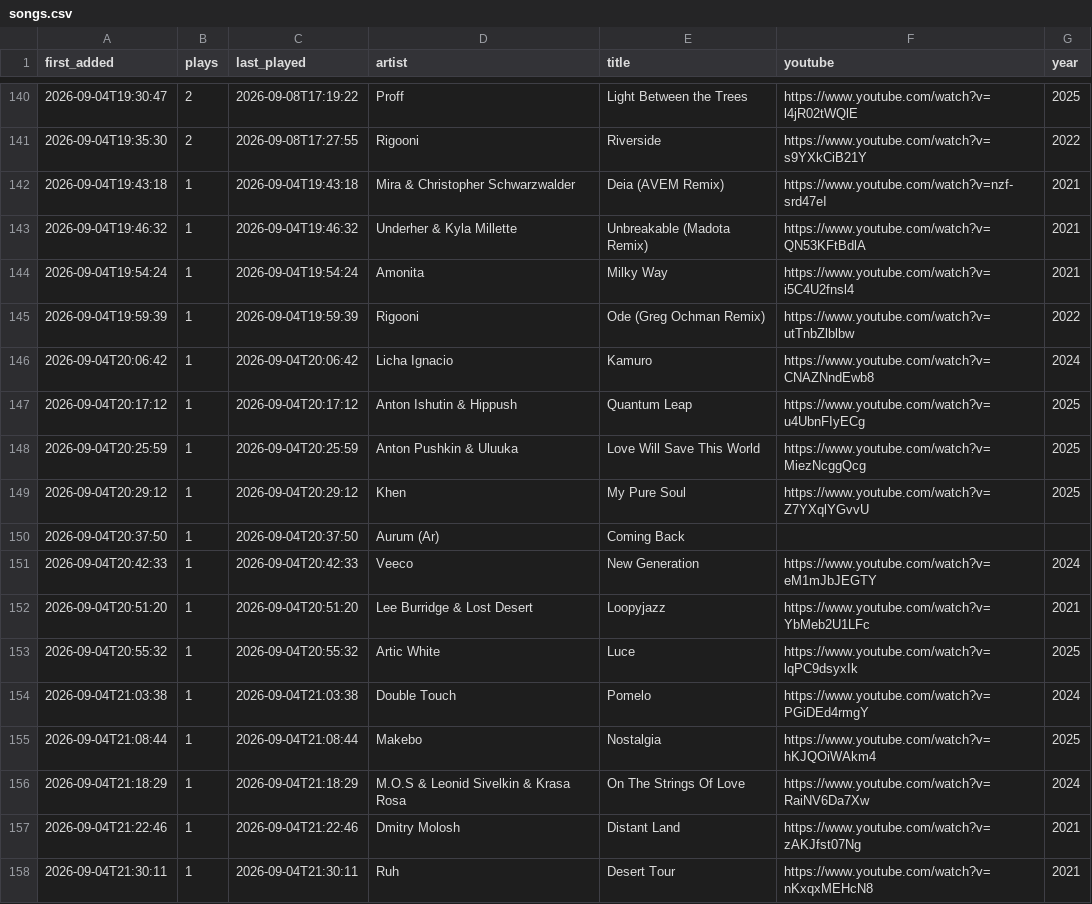
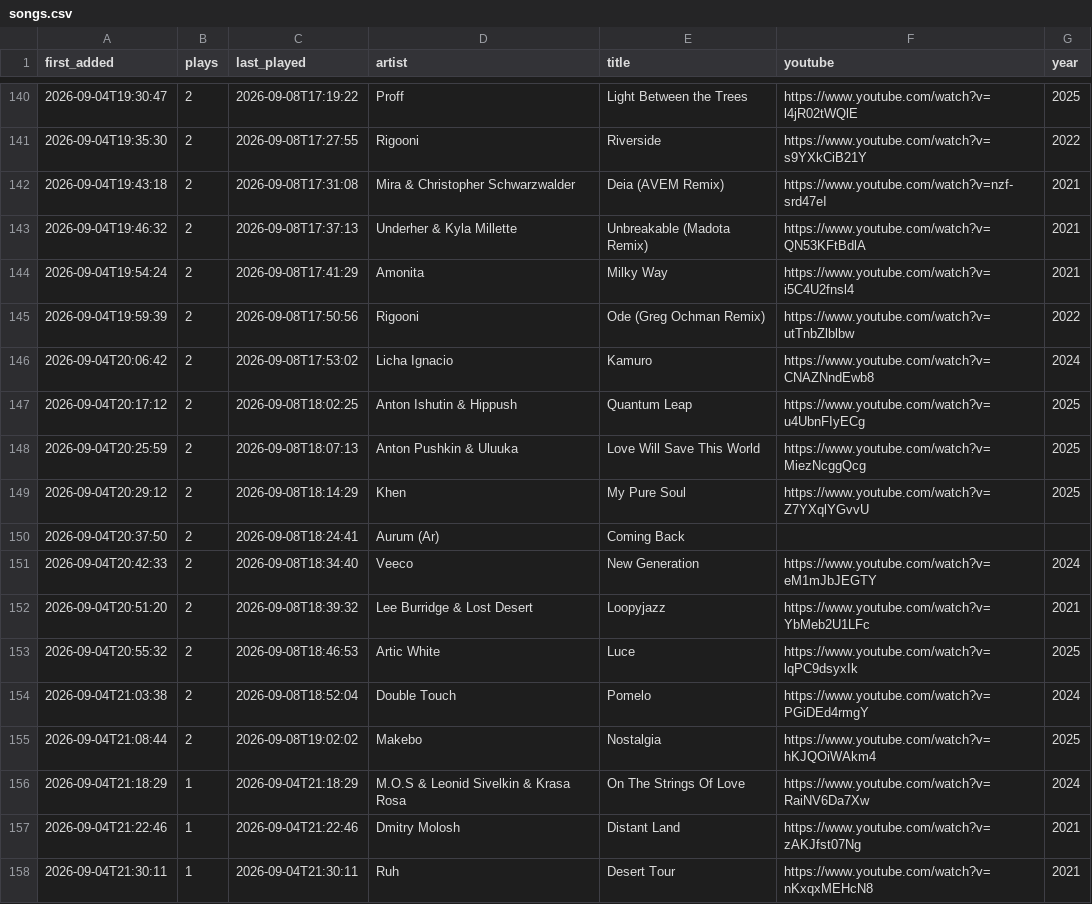
Before and after one commit to MarcelBuian/marcel-vibe, a CSV file: radio-tracklog/radios/record-organic/songs.csv, drawn as a sheet; only a part is shown, gaps mark what is left out; the diff covers the shown part only.

```diff
--- a/radio-tracklog/radios/record-organic/songs.csv
+++ b/radio-tracklog/radios/record-organic/songs.csv
@@ -141,16 +141,16 @@ first_added,plays,last_played,artist,title,youtube,year
 2026-09-04T19:35:30,2,2026-09-08T17:27:55,Rigooni,Riverside,https://www.youtube.com/watch?v=s9YXkCiB21Y,2022
-2026-09-04T19:43:18,1,2026-09-04T19:43:18,Mira & Christopher Schwarzwalder,Deia (AVEM Remix),https://www.youtube.com/watch?v=nzf-srd47eI,2021
-2026-09-04T19:46:32,1,2026-09-04T19:46:32,Underher & Kyla Millette,Unbreakable (Madota Remix),https://www.youtube.com/watch?v=QN53KFtBdlA,2021
-2026-09-04T19:54:24,1,2026-09-04T19:54:24,Amonita,Milky Way,https://www.youtube.com/watch?v=i5C4U2fnsl4,2021
-2026-09-04T19:59:39,1,2026-09-04T19:59:39,Rigooni,Ode (Greg Ochman Remix),https://www.youtube.com/watch?v=utTnbZlblbw,2022
-2026-09-04T20:06:42,1,2026-09-04T20:06:42,Licha Ignacio,Kamuro,https://www.youtube.com/watch?v=CNAZNndEwb8,2024
-2026-09-04T20:17:12,1,2026-09-04T20:17:12,Anton Ishutin & Hippush,Quantum Leap,https://www.youtube.com/watch?v=u4UbnFIyECg,2025
-2026-09-04T20:25:59,1,2026-09-04T20:25:59,Anton Pushkin & Uluuka,Love Will Save This World,https://www.youtube.com/watch?v=MiezNcggQcg,2025
-2026-09-04T20:29:12,1,2026-09-04T20:29:12,Khen,My Pure Soul,https://www.youtube.com/watch?v=Z7YXqlYGvvU,2025
-2026-09-04T20:37:50,1,2026-09-04T20:37:50,Aurum (Ar),Coming Back,,
-2026-09-04T20:42:33,1,2026-09-04T20:42:33,Veeco,New Generation,https://www.youtube.com/watch?v=eM1mJbJEGTY,2024
-2026-09-04T20:51:20,1,2026-09-04T20:51:20,Lee Burridge & Lost Desert,Loopyjazz,https://www.youtube.com/watch?v=YbMeb2U1LFc,2021
-2026-09-04T20:55:32,1,2026-09-04T20:55:32,Artic White,Luce,https://www.youtube.com/watch?v=lqPC9dsyxIk,2025
-2026-09-04T21:03:38,1,2026-09-04T21:03:38,Double Touch,Pomelo,https://www.youtube.com/watch?v=PGiDEd4rmgY,2024
-2026-09-04T21:08:44,1,2026-09-04T21:08:44,Makebo,Nostalgia,https://www.youtube.com/watch?v=hKJQOiWAkm4,2025
+2026-09-04T19:43:18,2,2026-09-08T17:31:08,Mira & Christopher Schwarzwalder,Deia (AVEM Remix),https://www.youtube.com/watch?v=nzf-srd47eI,2021
+2026-09-04T19:46:32,2,2026-09-08T17:37:13,Underher & Kyla Millette,Unbreakable (Madota Remix),https://www.youtube.com/watch?v=QN53KFtBdlA,2021
+2026-09-04T19:54:24,2,2026-09-08T17:41:29,Amonita,Milky Way,https://www.youtube.com/watch?v=i5C4U2fnsl4,2021
+2026-09-04T19:59:39,2,2026-09-08T17:50:56,Rigooni,Ode (Greg Ochman Remix),https://www.youtube.com/watch?v=utTnbZlblbw,2022
+2026-09-04T20:06:42,2,2026-09-08T17:53:02,Licha Ignacio,Kamuro,https://www.youtube.com/watch?v=CNAZNndEwb8,2024
+2026-09-04T20:17:12,2,2026-09-08T18:02:25,Anton Ishutin & Hippush,Quantum Leap,https://www.youtube.com/watch?v=u4UbnFIyECg,2025
+2026-09-04T20:25:59,2,2026-09-08T18:07:13,Anton Pushkin & Uluuka,Love Will Save This World,https://www.youtube.com/watch?v=MiezNcggQcg,2025
+2026-09-04T20:29:12,2,2026-09-08T18:14:29,Khen,My Pure Soul,https://www.youtube.com/watch?v=Z7YXqlYGvvU,2025
+2026-09-04T20:37:50,2,2026-09-08T18:24:41,Aurum (Ar),Coming Back,,
+2026-09-04T20:42:33,2,2026-09-08T18:34:40,Veeco,New Generation,https://www.youtube.com/watch?v=eM1mJbJEGTY,2024
+2026-09-04T20:51:20,2,2026-09-08T18:39:32,Lee Burridge & Lost Desert,Loopyjazz,https://www.youtube.com/watch?v=YbMeb2U1LFc,2021
+2026-09-04T20:55:32,2,2026-09-08T18:46:53,Artic White,Luce,https://www.youtube.com/watch?v=lqPC9dsyxIk,2025
+2026-09-04T21:03:38,2,2026-09-08T18:52:04,Double Touch,Pomelo,https://www.youtube.com/watch?v=PGiDEd4rmgY,2024
+2026-09-04T21:08:44,2,2026-09-08T19:02:02,Makebo,Nostalgia,https://www.youtube.com/watch?v=hKJQOiWAkm4,2025
 2026-09-04T21:18:29,1,2026-09-04T21:18:29,M.O.S & Leonid Sivelkin & Krasa Rosa,On The Strings Of Love,https://www.youtube.com/watch?v=RaiNV6Da7Xw,2024
```
Also changed, not shown: 16 edited cells elsewhere in this file, radio-tracklog/radios/monstercat-silk/songs.csv, 3 other files.
